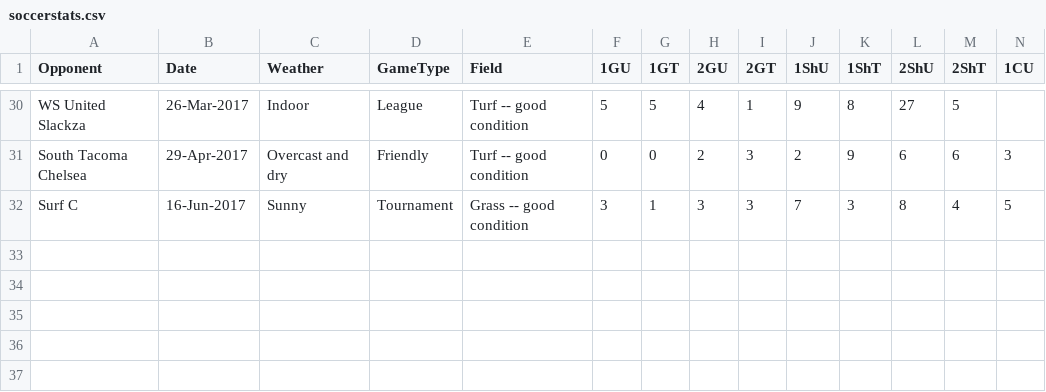
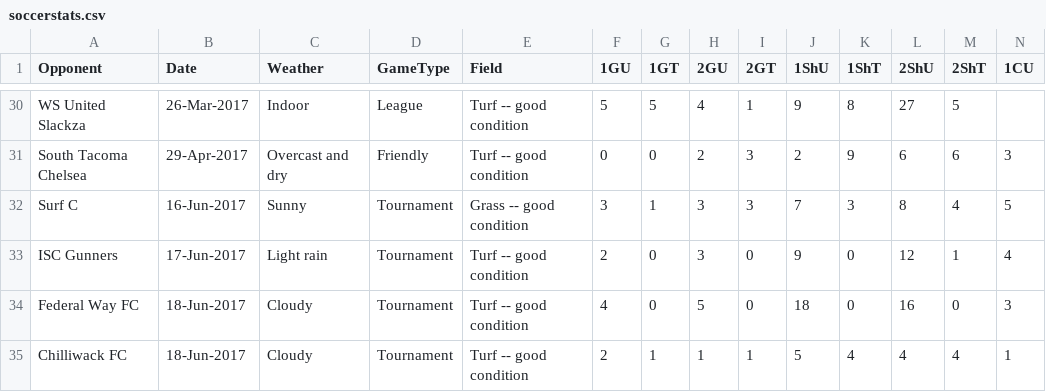
Before and after one commit to mtbakerguy/soccerstats, a CSV file: soccerstats.csv, drawn as a sheet; only a part is shown, gaps mark what is left out; rows hold the shown columns only; the diff names each change by its address in the sheet, - before the commit and + after, or states it on an @@ line.

Commit message:
Add remaining rows for last tournament.

```diff
--- a/soccerstats.csv
+++ b/soccerstats.csv
+row 33: ISC Gunners | 17-Jun-2017 | Light rain | Tournament | Turf -- good condition | 2 | 0 | 3 | 0 | 9 | 0 | 12 | 1 | 4
+row 34: Federal Way FC | 18-Jun-2017 | Cloudy | Tournament | Turf -- good condition | 4 | 0 | 5 | 0 | 18 | 0 | 16 | 0 | 3
+row 35: Chilliwack FC | 18-Jun-2017 | Cloudy | Tournament | Turf -- good condition | 2 | 1 | 1 | 1 | 5 | 4 | 4 | 4 | 1
```
Also changed, not shown: 1 other file.
